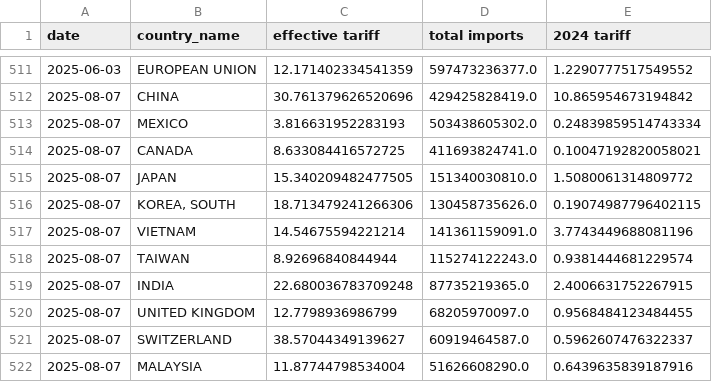
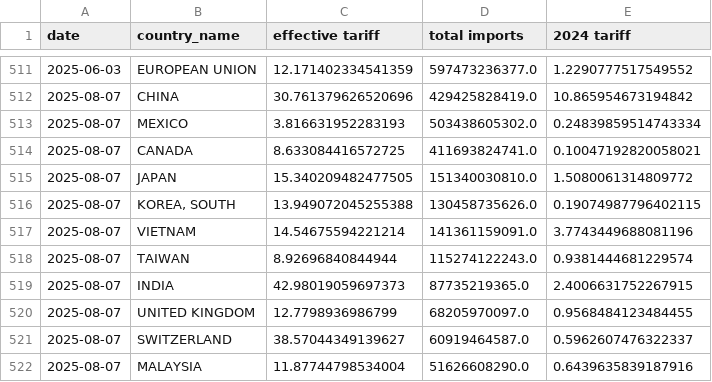
Before and after one commit to tradewartracker/trade-war-redux-2025, a CSV file: country-by-time.csv, drawn as a sheet; only a part is shown, gaps mark what is left out.

```diff
--- a/country-by-time.csv
+++ b/country-by-time.csv
@@ -515,6 +515,6 @@ date,country_name,effective tariff,total imports,2024 tariff
 2025-08-07,JAPAN,15.340209482477505,151340030810.0,1.5080061314809772
-2025-08-07,"KOREA, SOUTH",18.713479241266306,130458735626.0,0.19074987796402115
+2025-08-07,"KOREA, SOUTH",13.949072045255388,130458735626.0,0.19074987796402115
 2025-08-07,VIETNAM,14.54675594221214,141361159091.0,3.7743449688081196
 2025-08-07,TAIWAN,8.92696840844944,115274122243.0,0.9381444681229574
-2025-08-07,INDIA,22.680036783709248,87735219365.0,2.4006631752267915
+2025-08-07,INDIA,42.98019059697373,87735219365.0,2.4006631752267915
 2025-08-07,UNITED KINGDOM,12.7798936986799,68205970097.0,0.9568484123484455
```
Also changed, not shown: daily-tariff-latest-data.csv, 3 other files.
